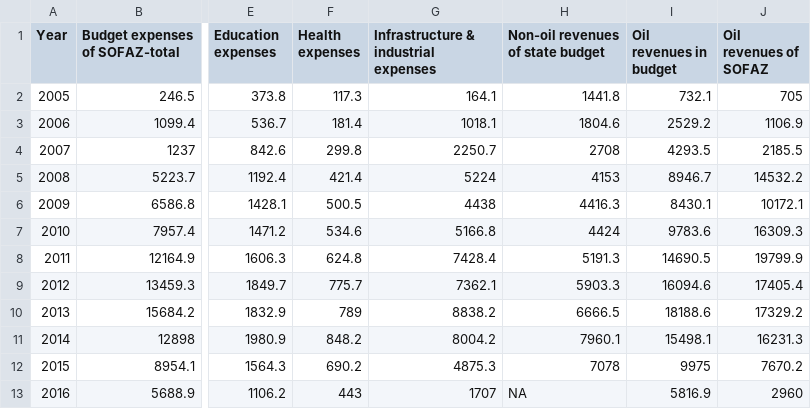
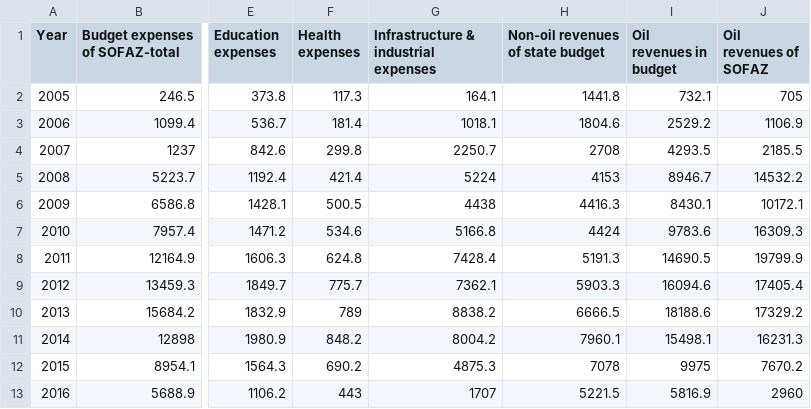
Before and after one commit to NRGI/NRGI.github.io, a CSV file: D3/AZ/az_wide2.csv, drawn as a sheet; only a part is shown, gaps mark what is left out; the diff names each change by its address in the sheet, - before the commit and + after, or states it on an @@ line.

Commit message:
update data

```diff
--- a/D3/AZ/az_wide2.csv
+++ b/D3/AZ/az_wide2.csv
-H13 (Non-oil revenues of state budget): NA
+H13 (Non-oil revenues of state budget): 5221.5
```
